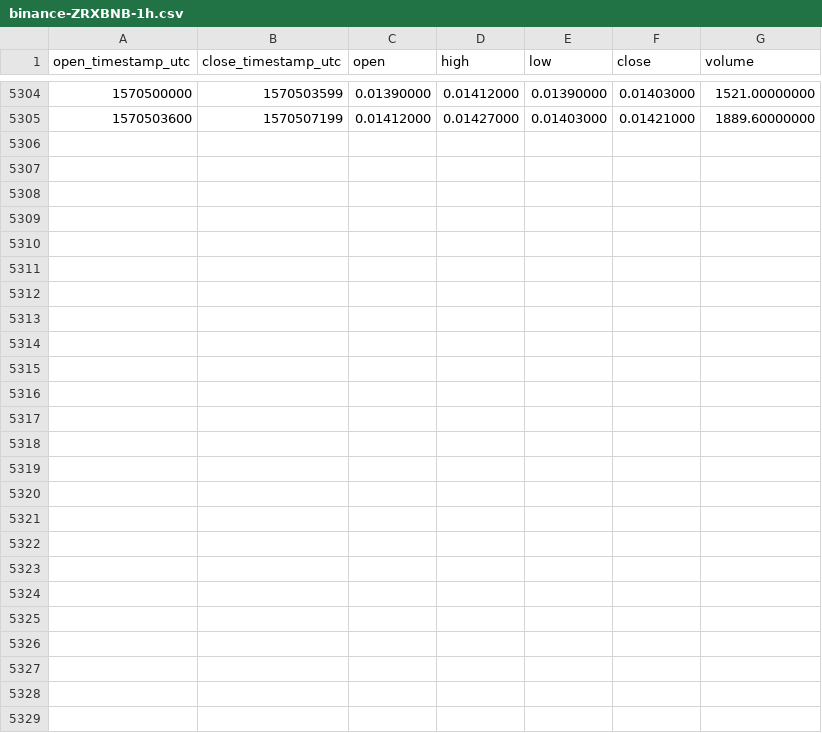
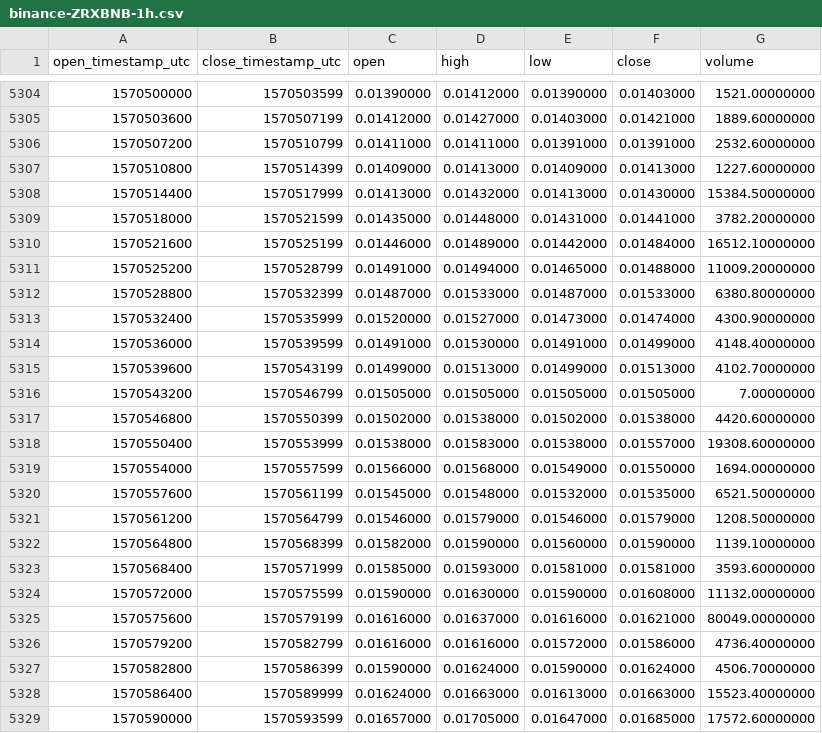
Before and after one commit to cryptobigbro/binance-ZRXBNB, a CSV file: binance-ZRXBNB-1h.csv, drawn as a sheet; only a part is shown, gaps mark what is left out; the diff names each change by its address in the sheet, - before the commit and + after, or states it on an @@ line.

Commit message:
Update OHLCV data.

```diff
--- a/binance-ZRXBNB-1h.csv
+++ b/binance-ZRXBNB-1h.csv
+row 5306: 1570507200 | 1570510799 | 0.01411000 | 0.01411000 | 0.01391000 | 0.01391000 | 2532.60000000
+row 5307: 1570510800 | 1570514399 | 0.01409000 | 0.01413000 | 0.01409000 | 0.01413000 | 1227.60000000
+row 5308: 1570514400 | 1570517999 | 0.01413000 | 0.01432000 | 0.01413000 | 0.01430000 | 15384.50000000
+row 5309: 1570518000 | 1570521599 | 0.01435000 | 0.01448000 | 0.01431000 | 0.01441000 | 3782.20000000
+row 5310: 1570521600 | 1570525199 | 0.01446000 | 0.01489000 | 0.01442000 | 0.01484000 | 16512.10000000
+row 5311: 1570525200 | 1570528799 | 0.01491000 | 0.01494000 | 0.01465000 | 0.01488000 | 11009.20000000
+row 5312: 1570528800 | 1570532399 | 0.01487000 | 0.01533000 | 0.01487000 | 0.01533000 | 6380.80000000
+row 5313: 1570532400 | 1570535999 | 0.01520000 | 0.01527000 | 0.01473000 | 0.01474000 | 4300.90000000
+row 5314: 1570536000 | 1570539599 | 0.01491000 | 0.01530000 | 0.01491000 | 0.01499000 | 4148.40000000
+row 5315: 1570539600 | 1570543199 | 0.01499000 | 0.01513000 | 0.01499000 | 0.01513000 | 4102.70000000
+row 5316: 1570543200 | 1570546799 | 0.01505000 | 0.01505000 | 0.01505000 | 0.01505000 | 7.00000000
+row 5317: 1570546800 | 1570550399 | 0.01502000 | 0.01538000 | 0.01502000 | 0.01538000 | 4420.60000000
+row 5318: 1570550400 | 1570553999 | 0.01538000 | 0.01583000 | 0.01538000 | 0.01557000 | 19308.60000000
+row 5319: 1570554000 | 1570557599 | 0.01566000 | 0.01568000 | 0.01549000 | 0.01550000 | 1694.00000000
+row 5320: 1570557600 | 1570561199 | 0.01545000 | 0.01548000 | 0.01532000 | 0.01535000 | 6521.50000000
+row 5321: 1570561200 | 1570564799 | 0.01546000 | 0.01579000 | 0.01546000 | 0.01579000 | 1208.50000000
+row 5322: 1570564800 | 1570568399 | 0.01582000 | 0.01590000 | 0.01560000 | 0.01590000 | 1139.10000000
+row 5323: 1570568400 | 1570571999 | 0.01585000 | 0.01593000 | 0.01581000 | 0.01581000 | 3593.60000000
+row 5324: 1570572000 | 1570575599 | 0.01590000 | 0.01630000 | 0.01590000 | 0.01608000 | 11132.00000000
+row 5325: 1570575600 | 1570579199 | 0.01616000 | 0.01637000 | 0.01616000 | 0.01621000 | 80049.00000000
+row 5326: 1570579200 | 1570582799 | 0.01616000 | 0.01616000 | 0.01572000 | 0.01586000 | 4736.40000000
+row 5327: 1570582800 | 1570586399 | 0.01590000 | 0.01624000 | 0.01590000 | 0.01624000 | 4506.70000000
+row 5328: 1570586400 | 1570589999 | 0.01624000 | 0.01663000 | 0.01613000 | 0.01663000 | 15523.40000000
+row 5329: 1570590000 | 1570593599 | 0.01657000 | 0.01705000 | 0.01647000 | 0.01685000 | 17572.60000000
```
Also changed, not shown: binance-ZRXBNB-1d.csv.
